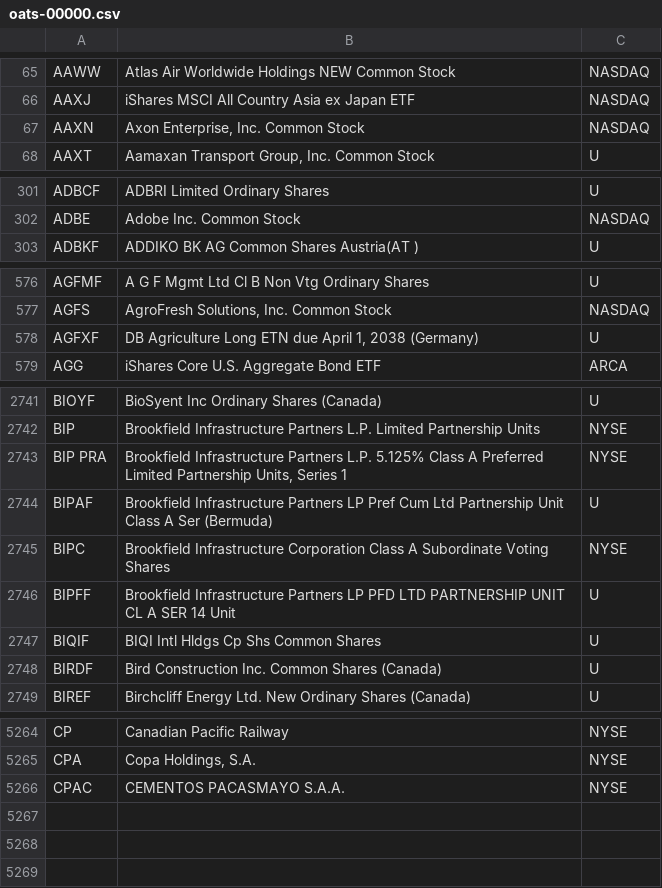
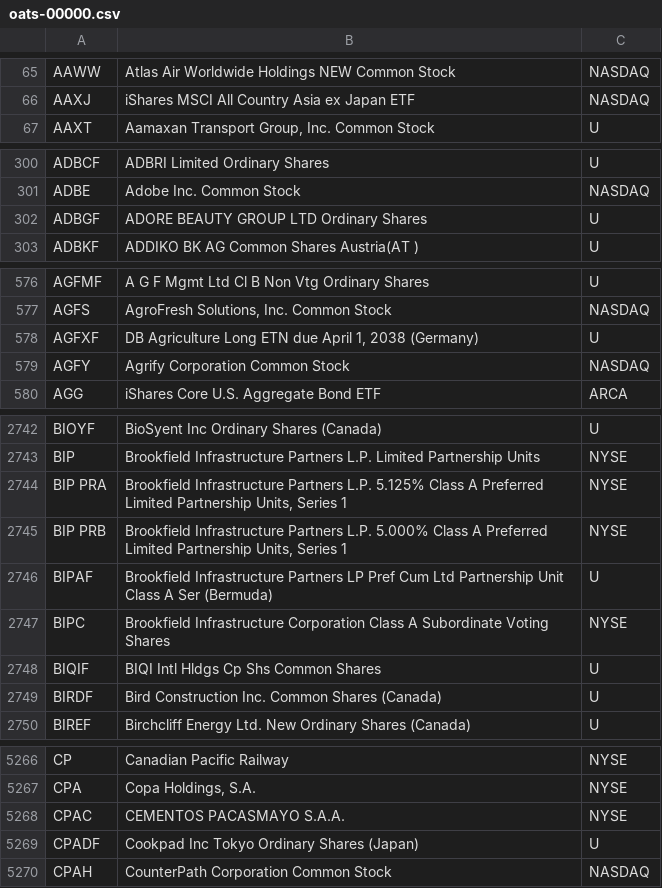
Before and after one commit to haoenhui/oats-reportable, a CSV file: oats-00000.csv, drawn as a sheet; only a part is shown, gaps mark what is left out; the diff covers the shown part only.

```diff
--- a/oats-00000.csv
+++ b/oats-00000.csv
@@ -66,3 +66,2 @@ AAWW,Atlas Air Worldwide Holdings NEW Common Stock,NASDAQ
 AAXJ,iShares MSCI All Country Asia ex Japan ETF,NASDAQ
-AAXN,"Axon Enterprise, Inc. Common Stock",NASDAQ
 AAXT,"Aamaxan Transport Group, Inc. Common Stock",U
@@ -302,2 +301,3 @@ ADBCF,ADBRI Limited Ordinary Shares,U
 ADBE,Adobe Inc. Common Stock,NASDAQ
+ADBGF,ADORE BEAUTY GROUP LTD Ordinary Shares,U
 ADBKF,ADDIKO BK AG Common Shares  Austria(AT ),U
@@ -578,2 +578,3 @@ AGFS,"AgroFresh Solutions, Inc. Common Stock",NASDAQ
 AGFXF,"DB Agriculture Long ETN due April 1, 2038 (Germany)",U
+AGFY,Agrify Corporation Common Stock,NASDAQ
 AGG,iShares Core U.S. Aggregate Bond ETF,ARCA
@@ -2743,5 +2744,5 @@ BIP,Brookfield Infrastructure Partners L.P. Limited Partnership Units,NYSE
 BIP PRA,"Brookfield Infrastructure Partners L.P. 5.125% Class A Preferred Limited Partnership Units, Series 1",NYSE
+BIP PRB,"Brookfield Infrastructure Partners L.P. 5.000% Class A Preferred Limited Partnership Units, Series 1",NYSE
 BIPAF,Brookfield Infrastructure Partners LP Pref Cum Ltd Partnership Unit Class A Ser (Bermuda),U
 BIPC,Brookfield Infrastructure Corporation Class A Subordinate Voting Shares,NYSE
-BIPFF,Brookfield Infrastructure Partners LP PFD LTD PARTNERSHIP UNIT CL A SER 14 Unit,U
 BIQIF,BIQI Intl Hldgs Cp Shs Common Shares,U
@@ -5266 +5268,3 @@ CPA,"Copa Holdings, S.A.",NYSE
 CPAC,CEMENTOS PACASMAYO S.A.A.,NYSE
+CPADF,Cookpad Inc Tokyo Ordinary Shares (Japan),U
+CPAH,CounterPath Corporation Common Stock,NASDAQ
```
Also changed, not shown: 4 added rows, 3 removed rows and 1 edited cell elsewhere in this file, oats-05000.csv, oats-10000.csv, 2 other files.
